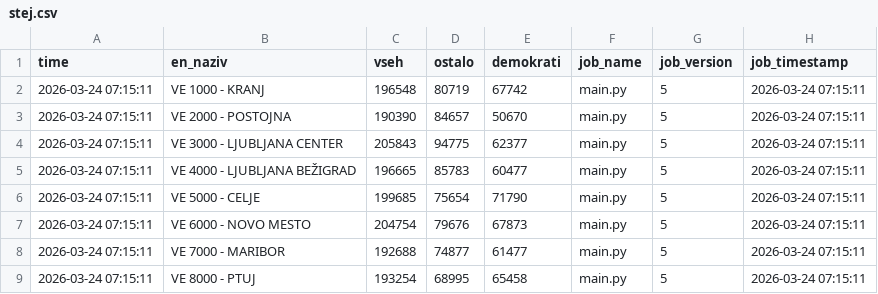
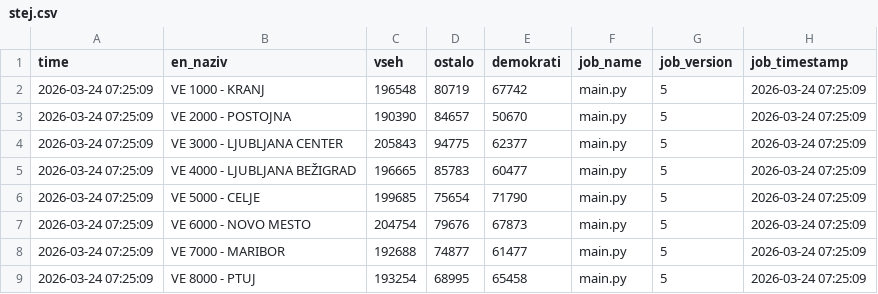
Before and after one commit to sajnor/web_elections_2026_DZ_public, a CSV file: gold/stej.csv, drawn as a sheet.

```diff
--- a/gold/stej.csv
+++ b/gold/stej.csv
@@ -1,9 +1,9 @@
 time,en_naziv,vseh,ostalo,demokrati,job_name,job_version,job_timestamp
-2026-03-24 07:15:11,VE 1000 - KRANJ,196548,80719,67742,main.py,5,2026-03-24 07:15:11
-2026-03-24 07:15:11,VE 2000 - POSTOJNA,190390,84657,50670,main.py,5,2026-03-24 07:15:11
-2026-03-24 07:15:11,VE 3000 - LJUBLJANA CENTER,205843,94775,62377,main.py,5,2026-03-24 07:15:11
-2026-03-24 07:15:11,VE 4000 - LJUBLJANA BEŽIGRAD,196665,85783,60477,main.py,5,2026-03-24 07:15:11
-2026-03-24 07:15:11,VE 5000 - CELJE,199685,75654,71790,main.py,5,2026-03-24 07:15:11
-2026-03-24 07:15:11,VE 6000 - NOVO MESTO,204754,79676,67873,main.py,5,2026-03-24 07:15:11
-2026-03-24 07:15:11,VE 7000 - MARIBOR,192688,74877,61477,main.py,5,2026-03-24 07:15:11
-2026-03-24 07:15:11,VE 8000 - PTUJ,193254,68995,65458,main.py,5,2026-03-24 07:15:11
+2026-03-24 07:25:09,VE 1000 - KRANJ,196548,80719,67742,main.py,5,2026-03-24 07:25:09
+2026-03-24 07:25:09,VE 2000 - POSTOJNA,190390,84657,50670,main.py,5,2026-03-24 07:25:09
+2026-03-24 07:25:09,VE 3000 - LJUBLJANA CENTER,205843,94775,62377,main.py,5,2026-03-24 07:25:09
+2026-03-24 07:25:09,VE 4000 - LJUBLJANA BEŽIGRAD,196665,85783,60477,main.py,5,2026-03-24 07:25:09
+2026-03-24 07:25:09,VE 5000 - CELJE,199685,75654,71790,main.py,5,2026-03-24 07:25:09
+2026-03-24 07:25:09,VE 6000 - NOVO MESTO,204754,79676,67873,main.py,5,2026-03-24 07:25:09
+2026-03-24 07:25:09,VE 7000 - MARIBOR,192688,74877,61477,main.py,5,2026-03-24 07:25:09
+2026-03-24 07:25:09,VE 8000 - PTUJ,193254,68995,65458,main.py,5,2026-03-24 07:25:09
```
Also changed, not shown: gold/predcasno.csv, gold/rezultati.csv, 1 other file.
